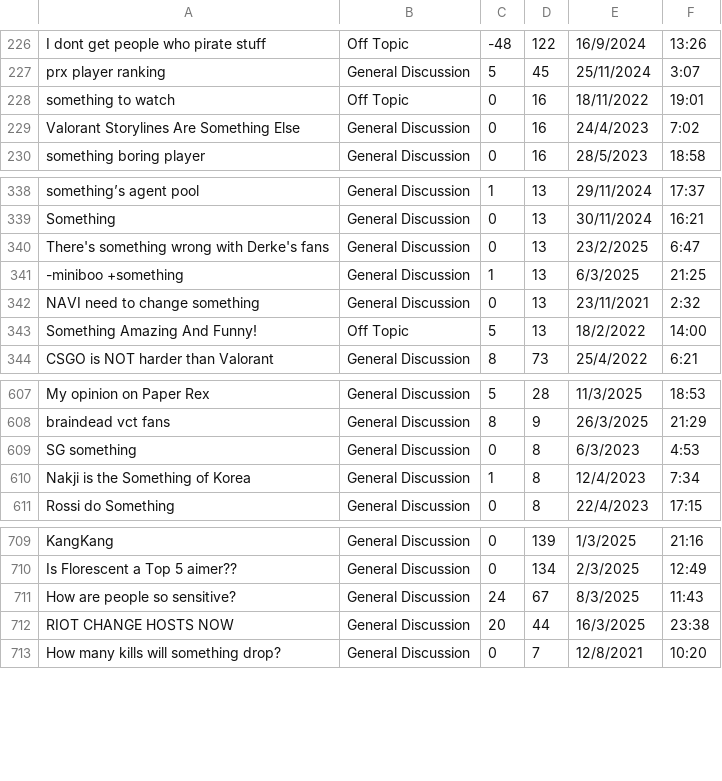
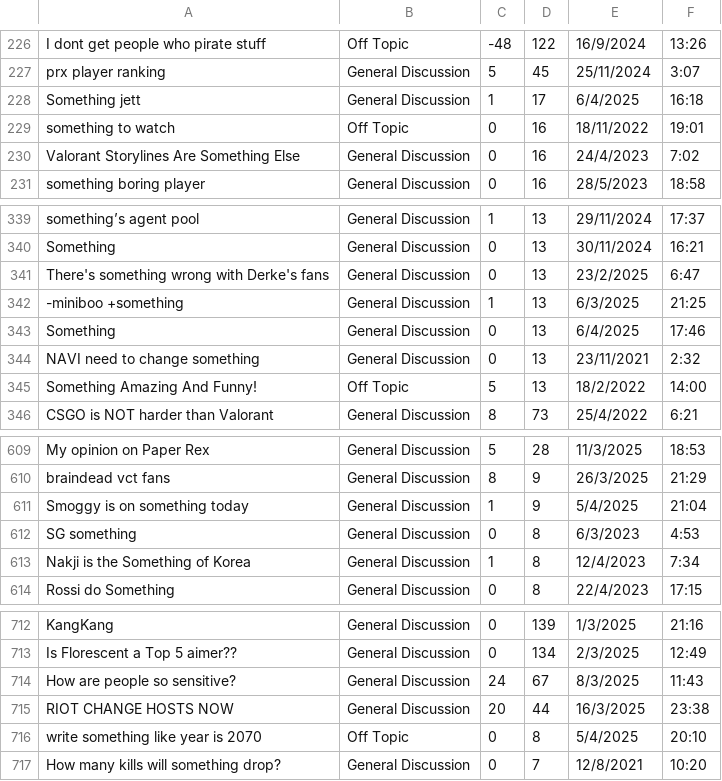
Before and after one commit to rkynaa/vlr-forum-beautifulsoup, a CSV file: data_something_rep_view_final.csv, drawn as a sheet; only a part is shown, gaps mark what is left out; the diff covers the shown part only; the diff names each change by its address in the sheet, - before the commit and + after, or states it on an @@ line.

```diff
--- a/data_something_rep_view_final.csv
+++ b/data_something_rep_view_final.csv
+row 228: Something jett | General Discussion | 1 | 17 | 6/4/2025 | 16:18
+row 343: Something | General Discussion | 0 | 13 | 6/4/2025 | 17:46
+row 611: Smoggy is on something today | General Discussion | 1 | 9 | 5/4/2025 | 21:04
+row 716: write something like year is 2070 | Off Topic | 0 | 8 | 5/4/2025 | 20:10
```
Also changed, not shown: 4 added rows, 8 removed rows and 2 edited cells elsewhere in this file, data_match_d4v41_rep_view_final.csv, data_match_f0rsaken_rep_view_final.csv, 31 other files.
